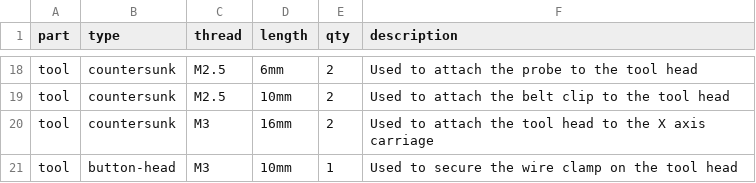
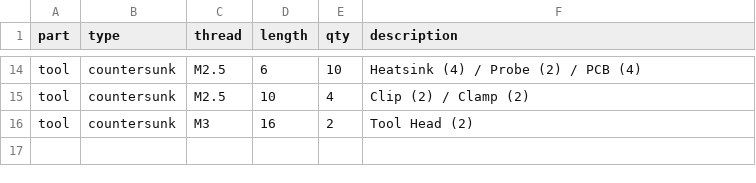
Before and after one commit to jamesloper/lemontron, a CSV file: _data/screws.csv, drawn as a sheet; only a part is shown, gaps mark what is left out; removed rows and columns are numbered as before the commit, all else as after; the diff covers the shown part only; the diff names each change by its address in the sheet, - before the commit and + after, or states it on an @@ line.

```diff
--- a/_data/screws.csv
+++ b/_data/screws.csv
-D14 (length): 6mm
+D14 (length): 6
-E14 (qty): 2
+E14 (qty): 10
-F14 (description): Used to attach the probe to the tool head
+F14 (description): Heatsink (4) / Probe (2) / PCB (4)
-D15 (length): 10mm
+D15 (length): 10
-E15 (qty): 2
+E15 (qty): 4
-F15 (description): Used to attach the belt clip to the tool head
+F15 (description): Clip (2) / Clamp (2)
-D16 (length): 16mm
+D16 (length): 16
-F16 (description): Used to attach the tool head to the X axis carriage
+F16 (description): Tool Head (2)
-row 21: tool | button-head | M3 | 10mm | 1 | Used to secure the wire clamp on the tool head
```
Also changed, not shown: 4 added rows, 8 removed rows and 21 edited cells elsewhere in this file, 57 other files.
